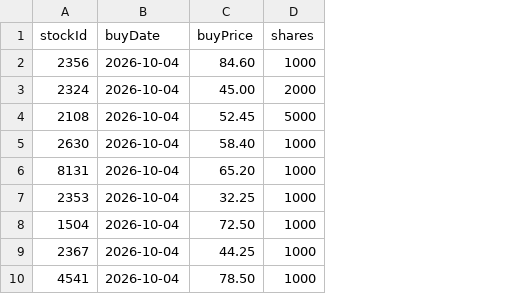
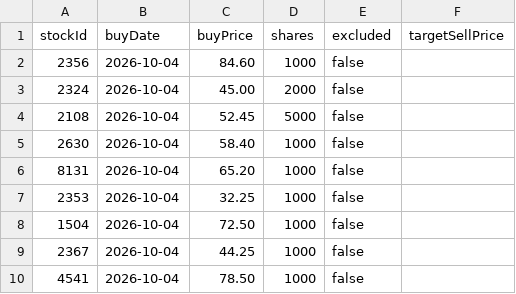
Before and after one commit to zcxow43/stock, a CSV file: data/real-trades.csv, drawn as a sheet; the diff names each change by its address in the sheet, - before the commit and + after, or states it on an @@ line.

```diff
--- a/data/real-trades.csv
+++ b/data/real-trades.csv
+column E (excluded), rows 2-10: all false
+column F (targetSellPrice), empty
```
Also changed, not shown: 14 other files.
